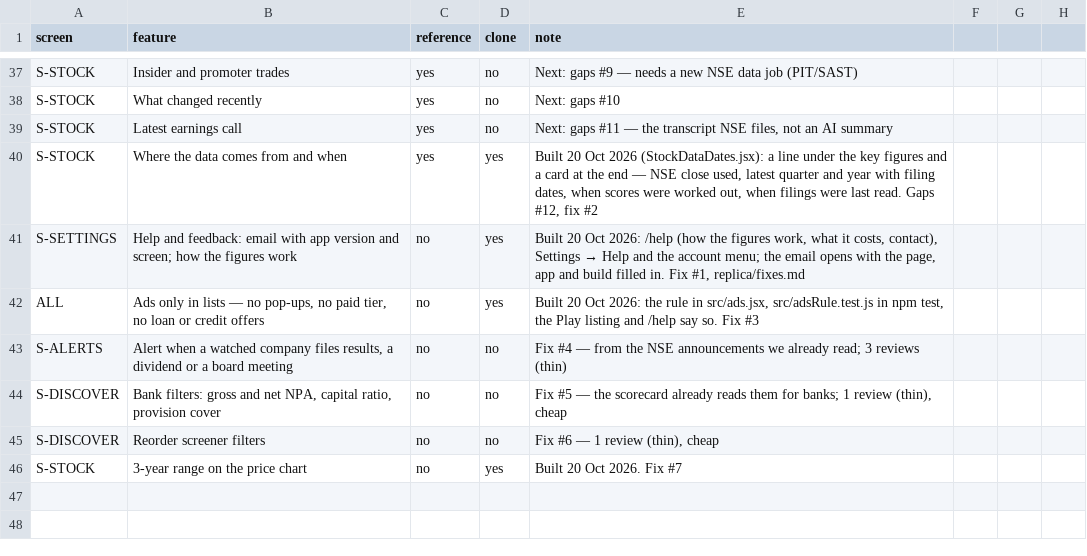
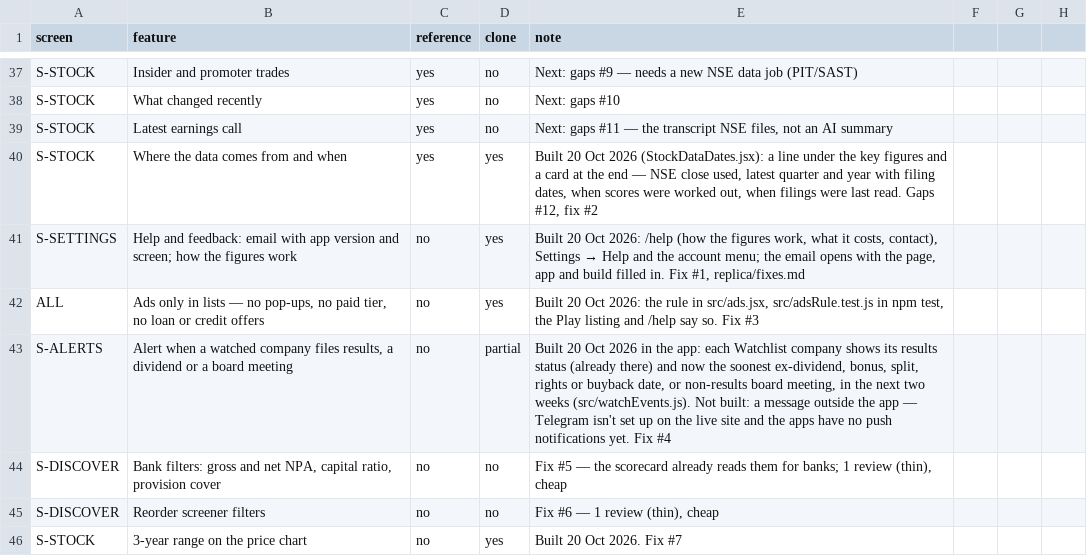
Before and after one commit to macbookpro0125-tech/stockwise-india, a CSV file: replica/features.csv, drawn as a sheet; only a part is shown, gaps mark what is left out.

```diff
--- a/replica/features.csv
+++ b/replica/features.csv
@@ -42,3 +42,3 @@ S-SETTINGS,Help and feedback: email with app version and screen; how the figures
 ALL,"Ads only in lists — no pop-ups, no paid tier, no loan or credit offers",no,yes,"Built 20 Oct 2026: the rule in src/ads.jsx, src/adsRule.test.js in npm test, the Play listing and /help say so. Fix #3"
-S-ALERTS,"Alert when a watched company files results, a dividend or a board meeting",no,no,Fix #4 — from the NSE announcements we already read; 3 reviews (thin)
+S-ALERTS,"Alert when a watched company files results, a dividend or a board meeting",no,partial,"Built 20 Oct 2026 in the app: each Watchlist company shows its results status (already there) and now the soonest ex-dividend, bonus, split, rights or buyback date, or non-results board meeting, in the next two weeks (src/watchEvents.js). Not built: a message outside the app — Telegram isn't set up on the live site and the apps have no push notifications yet. Fix #4"
 S-DISCOVER,"Bank filters: gross and net NPA, capital ratio, provision cover",no,no,"Fix #5 — the scorecard already reads them for banks; 1 review (thin), cheap"
```
Also changed, not shown: 9 other files.
